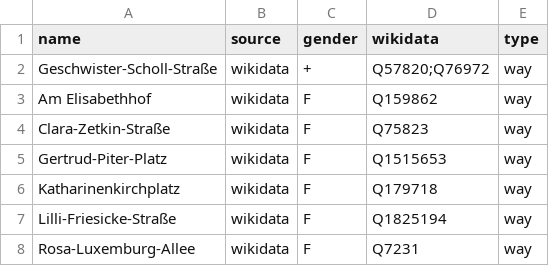
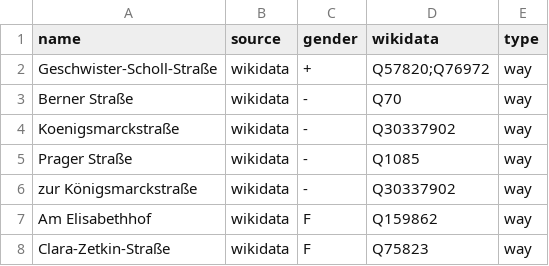
Before and after one commit to EqualStreetNames/equalstreetnames-brandenburg-an-der-havel, a CSV file: data/gender.csv, drawn as a sheet; only a part is shown; the shorter side is filled out with more unchanged rows; the diff names each change by its address in the sheet, - before the commit and + after, or states it on an @@ line.

```diff
--- a/data/gender.csv
+++ b/data/gender.csv
+row 3: Berner Straße | wikidata | - | Q70 | way
+row 4: Koenigsmarckstraße | wikidata | - | Q30337902 | way
+row 5: Prager Straße | wikidata | - | Q1085 | way
+row 6: zur Königsmarckstraße | wikidata | - | Q30337902 | way
```
Also changed, not shown: data/other.csv, 2 other files.
